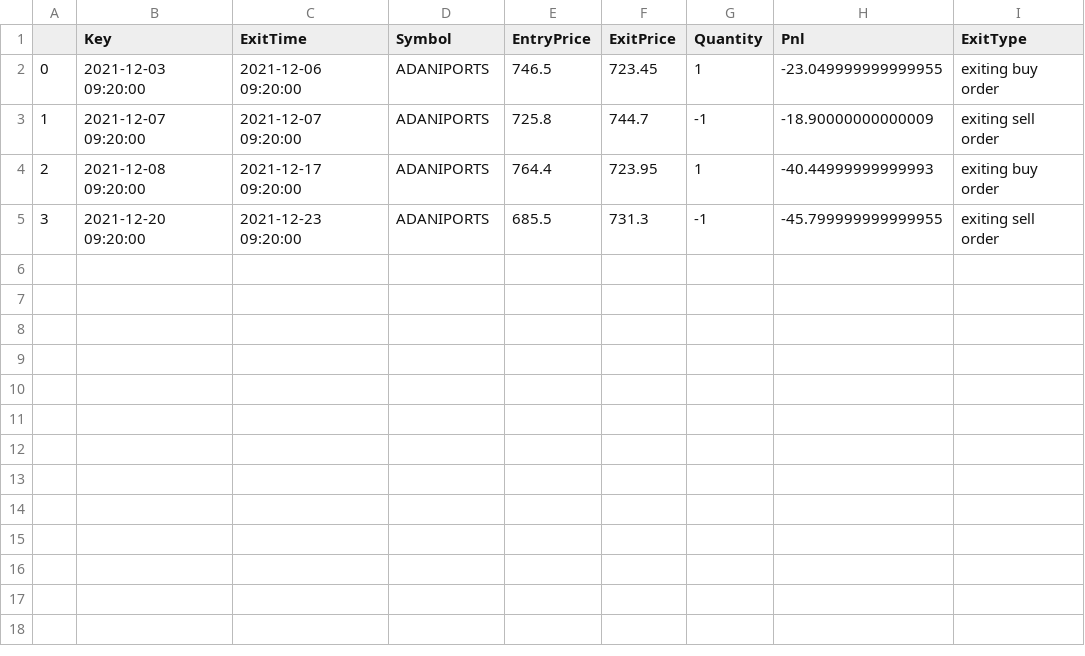
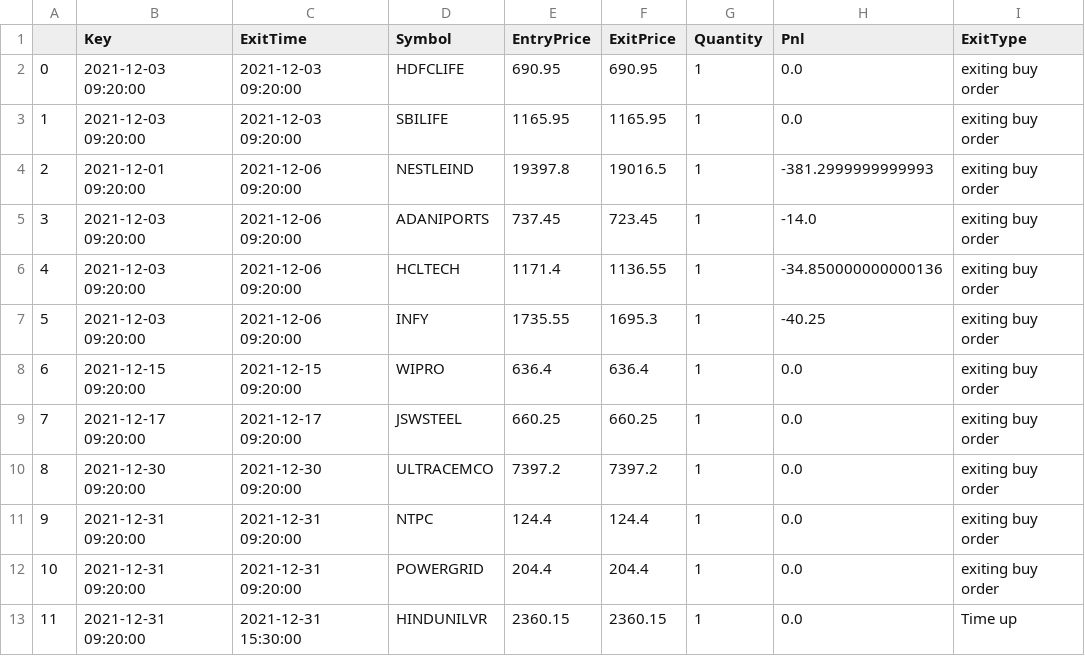
Before and after one commit to MudrakshnMcShaw/Algo_Stock, a CSV file: BackTestResults/closePosition.csv, drawn as a sheet.

```diff
--- a/BackTestResults/closePosition.csv
+++ b/BackTestResults/closePosition.csv
@@ -1,5 +1,13 @@
 ,Key,ExitTime,Symbol,EntryPrice,ExitPrice,Quantity,Pnl,ExitType
-0,2021-12-03 09:20:00,2021-12-06 09:20:00,ADANIPORTS,746.5,723.45,1,-23.049999999999955,exiting buy order
-1,2021-12-07 09:20:00,2021-12-07 09:20:00,ADANIPORTS,725.8,744.7,-1,-18.90000000000009,exiting sell order
-2,2021-12-08 09:20:00,2021-12-17 09:20:00,ADANIPORTS,764.4,723.95,1,-40.44999999999993,exiting buy order
-3,2021-12-20 09:20:00,2021-12-23 09:20:00,ADANIPORTS,685.5,731.3,-1,-45.799999999999955,exiting sell order
+0,2021-12-03 09:20:00,2021-12-03 09:20:00,HDFCLIFE,690.95,690.95,1,0.0,exiting buy order
+1,2021-12-03 09:20:00,2021-12-03 09:20:00,SBILIFE,1165.95,1165.95,1,0.0,exiting buy order
+2,2021-12-01 09:20:00,2021-12-06 09:20:00,NESTLEIND,19397.8,19016.5,1,-381.2999999999993,exiting buy order
+3,2021-12-03 09:20:00,2021-12-06 09:20:00,ADANIPORTS,737.45,723.45,1,-14.0,exiting buy order
+4,2021-12-03 09:20:00,2021-12-06 09:20:00,HCLTECH,1171.4,1136.55,1,-34.850000000000136,exiting buy order
+5,2021-12-03 09:20:00,2021-12-06 09:20:00,INFY,1735.55,1695.3,1,-40.25,exiting buy order
+6,2021-12-15 09:20:00,2021-12-15 09:20:00,WIPRO,636.4,636.4,1,0.0,exiting buy order
+7,2021-12-17 09:20:00,2021-12-17 09:20:00,JSWSTEEL,660.25,660.25,1,0.0,exiting buy order
+8,2021-12-30 09:20:00,2021-12-30 09:20:00,ULTRACEMCO,7397.2,7397.2,1,0.0,exiting buy order
+9,2021-12-31 09:20:00,2021-12-31 09:20:00,NTPC,124.4,124.4,1,0.0,exiting buy order
+10,2021-12-31 09:20:00,2021-12-31 09:20:00,POWERGRID,204.4,204.4,1,0.0,exiting buy order
+11,2021-12-31 09:20:00,2021-12-31 15:30:00,HINDUNILVR,2360.15,2360.15,1,0.0,Time up
```
Also changed, not shown: 4 other files.
